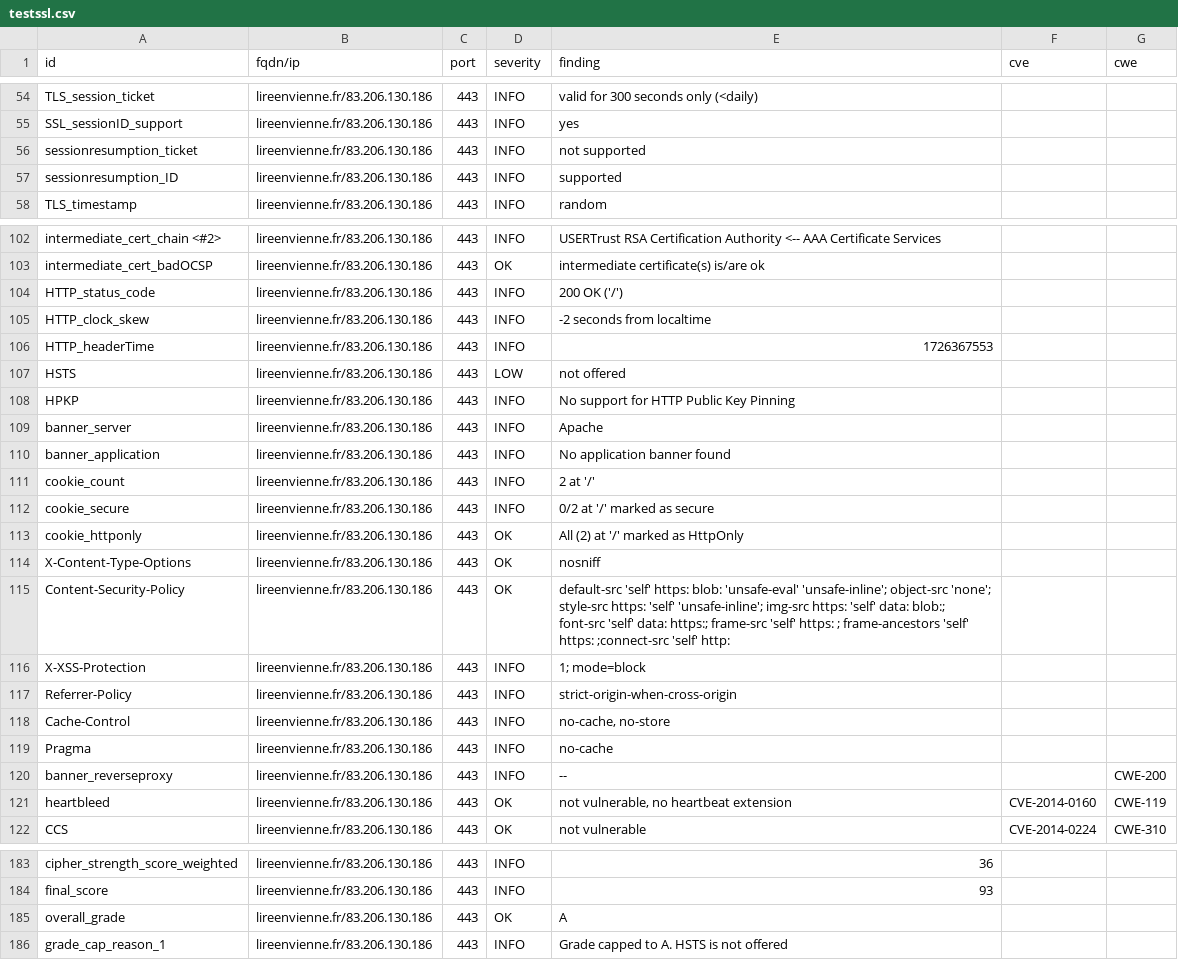
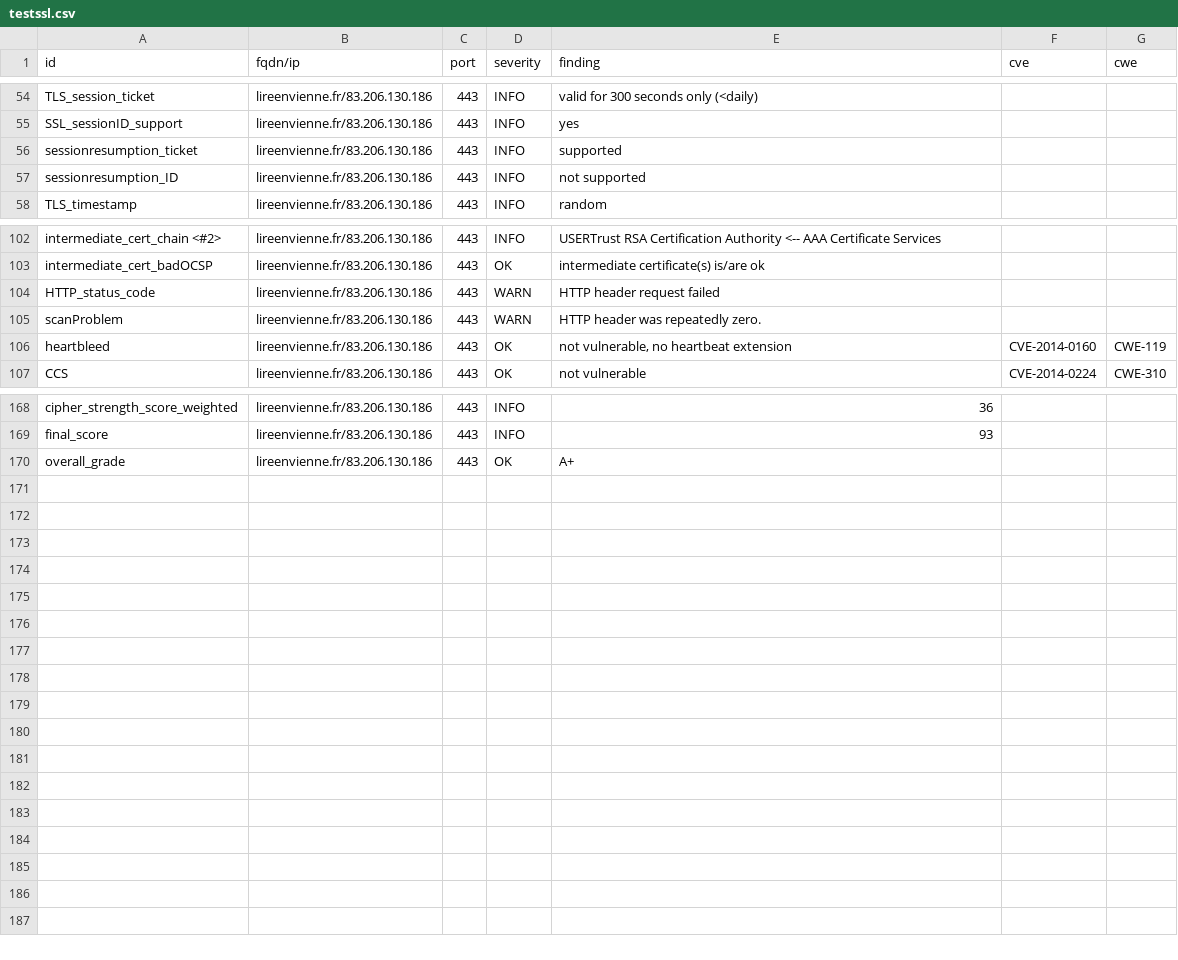
Before and after one commit to dpt86/dashlord, a CSV file: results/aHR0cHM6Ly9saXJlZW52aWVubmUuZnI=/testssl.csv, drawn as a sheet; only a part is shown, gaps mark what is left out; the diff covers the shown part only.

```diff
--- a/results/aHR0cHM6Ly9saXJlZW52aWVubmUuZnI=/testssl.csv
+++ b/results/aHR0cHM6Ly9saXJlZW52aWVubmUuZnI=/testssl.csv
@@ -55,4 +55,4 @@
 "SSL_sessionID_support","lireenvienne.fr/83.206.130.186","443","INFO","yes","",""
-"sessionresumption_ticket","lireenvienne.fr/83.206.130.186","443","INFO","not supported","",""
-"sessionresumption_ID","lireenvienne.fr/83.206.130.186","443","INFO","supported","",""
+"sessionresumption_ticket","lireenvienne.fr/83.206.130.186","443","INFO","supported","",""
+"sessionresumption_ID","lireenvienne.fr/83.206.130.186","443","INFO","not supported","",""
 "TLS_timestamp","lireenvienne.fr/83.206.130.186","443","INFO","random","",""
@@ -103,19 +103,4 @@
 "intermediate_cert_badOCSP","lireenvienne.fr/83.206.130.186","443","OK","intermediate certificate(s) is/are ok","",""
-"HTTP_status_code","lireenvienne.fr/83.206.130.186","443","INFO","200 OK ('/')","",""
-"HTTP_clock_skew","lireenvienne.fr/83.206.130.186","443","INFO","-2 seconds from localtime","",""
-"HTTP_headerTime","lireenvienne.fr/83.206.130.186","443","INFO","1726367553","",""
-"HSTS","lireenvienne.fr/83.206.130.186","443","LOW","not offered","",""
-"HPKP","lireenvienne.fr/83.206.130.186","443","INFO","No support for HTTP Public Key Pinning","",""
-"banner_server","lireenvienne.fr/83.206.130.186","443","INFO","Apache","",""
-"banner_application","lireenvienne.fr/83.206.130.186","443","INFO","No application banner found","",""
-"cookie_count","lireenvienne.fr/83.206.130.186","443","INFO","2 at '/'","",""
-"cookie_secure","lireenvienne.fr/83.206.130.186","443","INFO","0/2 at '/' marked as secure","",""
-"cookie_httponly","lireenvienne.fr/83.206.130.186","443","OK","All (2) at '/' marked as HttpOnly","",""
-"X-Content-Type-Options","lireenvienne.fr/83.206.130.186","443","OK","nosniff","",""
-"Content-Security-Policy","lireenvienne.fr/83.206.130.186","443","OK","default-src 'self' https:   blob: 'unsafe-eval' 'unsafe-inline'; object-src 'none'; style-src https: 'self' 'unsafe-inline'; img-src https: 'self' data: blob:; font-src 'self' data: https:; frame-src 'self' https:   ; frame-ancestors 'self' https:   ;connect-src 'self' http:","",""
-"X-XSS-Protection","lireenvienne.fr/83.206.130.186","443","INFO","1; mode=block","",""
-"Referrer-Policy","lireenvienne.fr/83.206.130.186","443","INFO","strict-origin-when-cross-origin","",""
-"Cache-Control","lireenvienne.fr/83.206.130.186","443","INFO","no-cache, no-store","",""
-"Pragma","lireenvienne.fr/83.206.130.186","443","INFO","no-cache","",""
-"banner_reverseproxy","lireenvienne.fr/83.206.130.186","443","INFO","--","","CWE-200"
+"HTTP_status_code","lireenvienne.fr/83.206.130.186","443","WARN","HTTP header request failed","",""
+"scanProblem","lireenvienne.fr/83.206.130.186","443","WARN","HTTP header was repeatedly zero.","",""
 "heartbleed","lireenvienne.fr/83.206.130.186","443","OK","not vulnerable, no heartbeat extension","CVE-2014-0160","CWE-119"
@@ -184,3 +169,2 @@
 "final_score","lireenvienne.fr/83.206.130.186","443","INFO","93","",""
-"overall_grade","lireenvienne.fr/83.206.130.186","443","OK","A","",""
-"grade_cap_reason_1","lireenvienne.fr/83.206.130.186","443","INFO","Grade capped to A. HSTS is not offered","",""
+"overall_grade","lireenvienne.fr/83.206.130.186","443","OK","A+","",""
```
Also changed, not shown: 1 edited cell elsewhere in this file, 8 other files.
